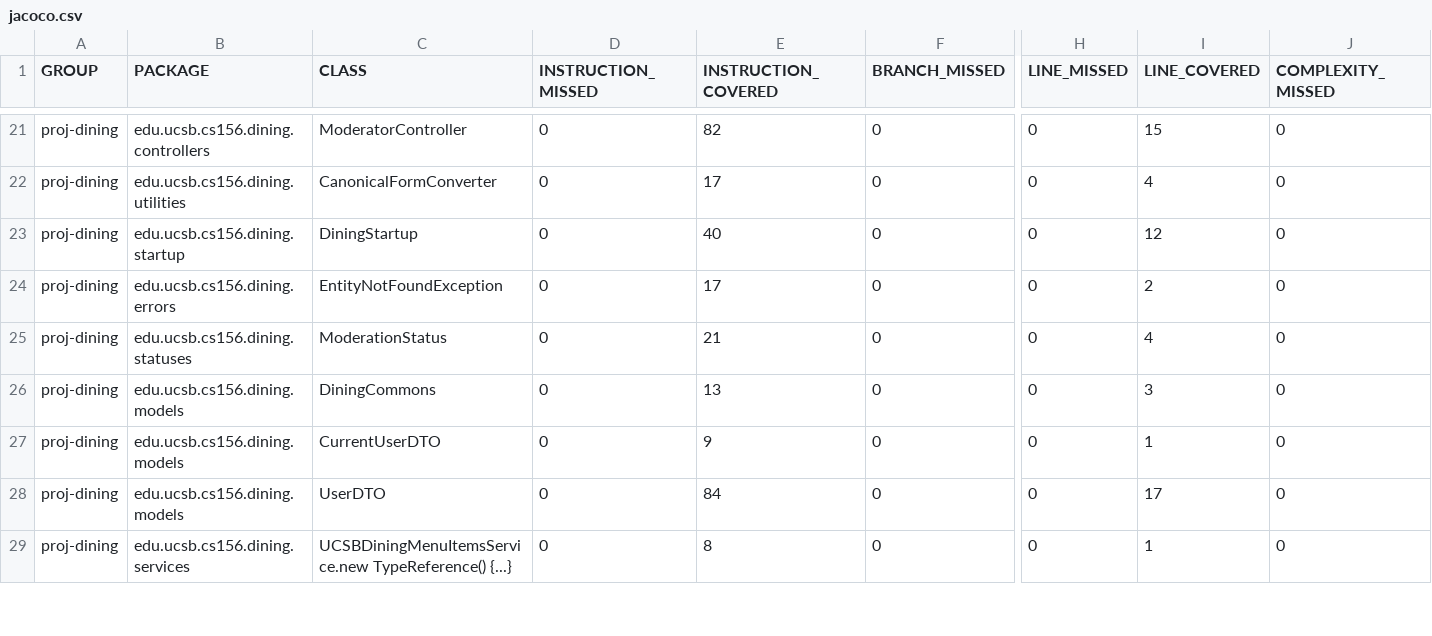
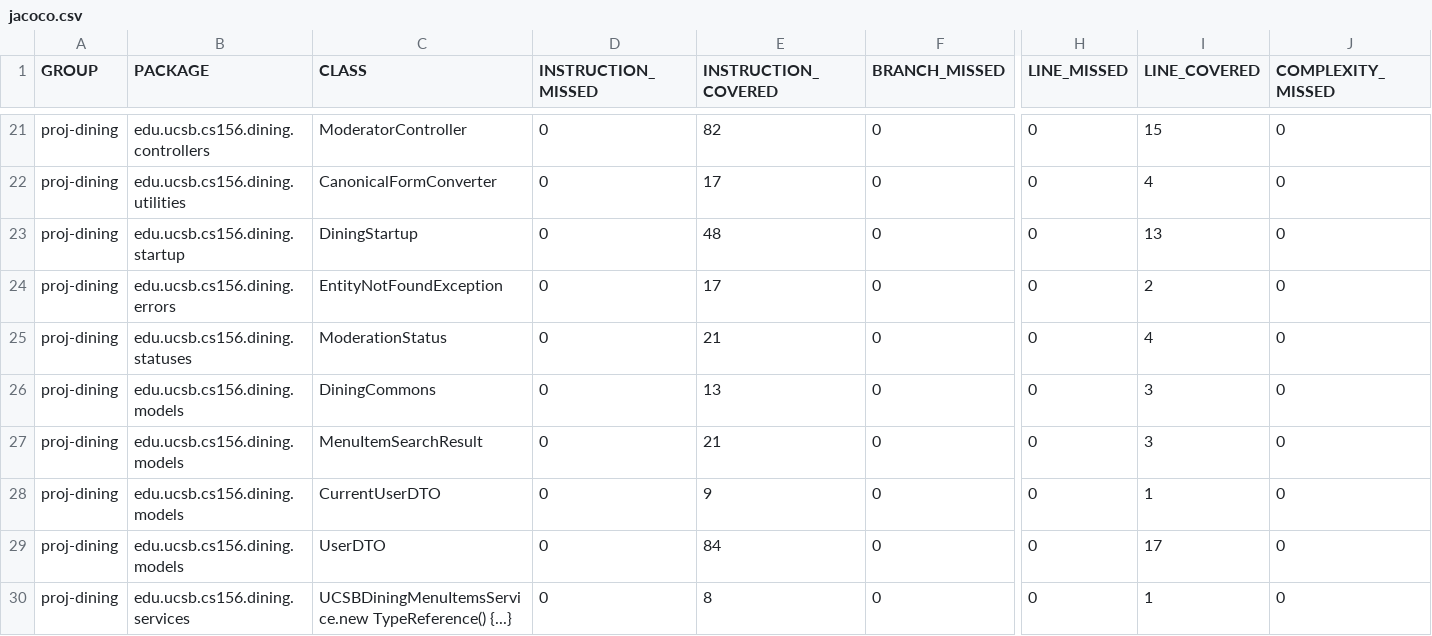
Before and after one commit to ucsb-cs156-f26/proj-dining-f26-06, a CSV file: prs/23/jacoco/jacoco.csv, drawn as a sheet; only a part is shown, gaps mark what is left out; rows hold the shown columns only; the diff covers the shown part only; the diff names each change by its address in the sheet, - before the commit and + after, or states it on an @@ line.

Commit message:
Deploying to gh-pages from @ ucsb-cs156-f26/proj-dining-f26-06@8d8b02369d4627a13130ceefa6e3e6ad193adffa 🚀

```diff
--- a/prs/23/jacoco/jacoco.csv
+++ b/prs/23/jacoco/jacoco.csv
-E23 (INSTRUCTION_COVERED): 40
+E23 (INSTRUCTION_COVERED): 48
-I23 (LINE_COVERED): 12
+I23 (LINE_COVERED): 13
+row 27: proj-dining | edu.ucsb.cs156.dining.models | MenuItemSearchResult | 0 | 21 | 0 | 0 | 3 | 0
```
Also changed, not shown: 2 added rows and 12 edited cells elsewhere in this file, 25 other files.
